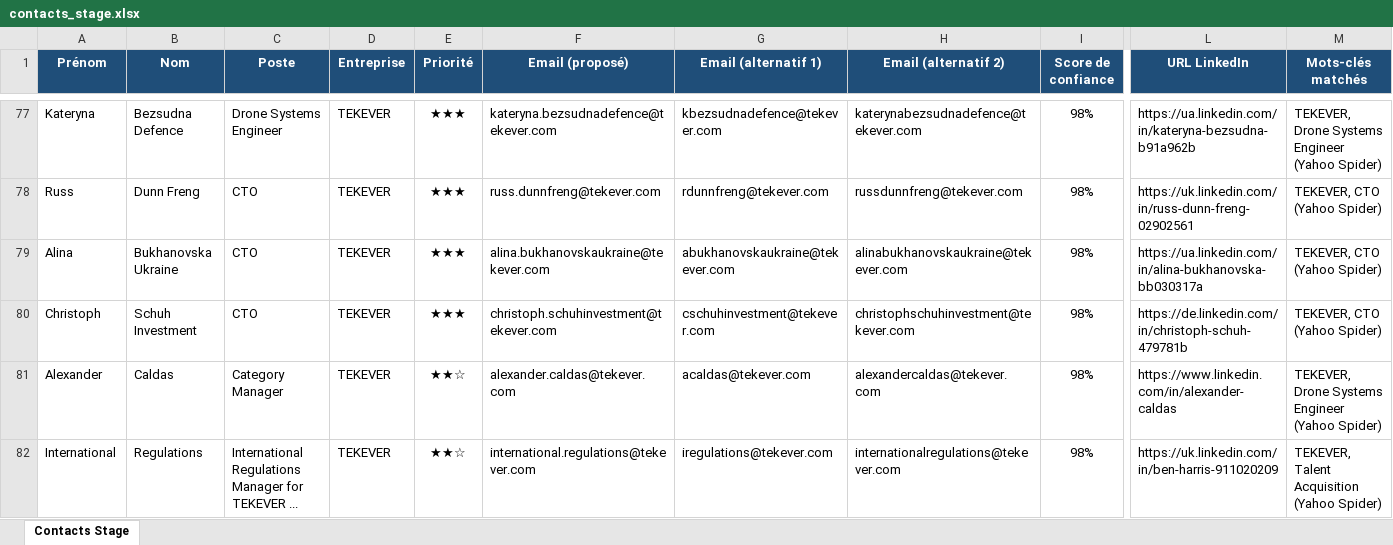
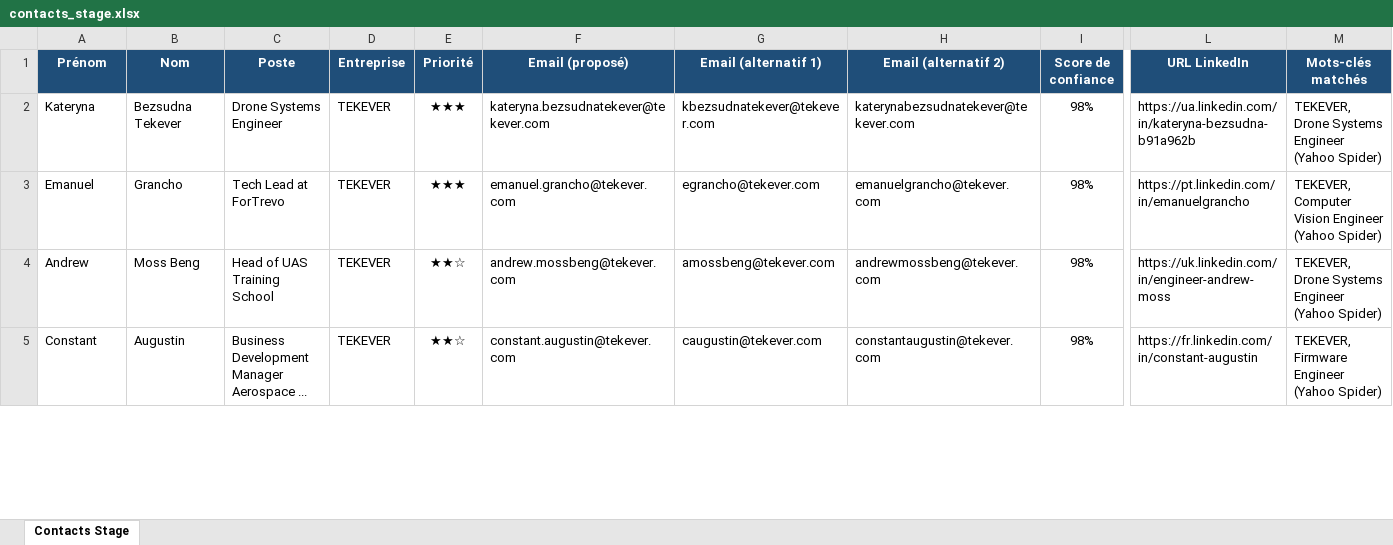
Before and after one commit to medhsiny2003/linkedin-prospector, an Excel workbook: data/contacts_stage.xlsx, sheet Contacts Stage, drawn as a sheet; only a part is shown, gaps mark what is left out; values as stored, in another font and other column widths than the file's, no borders; removed rows and columns are numbered as before the commit, all else as after; rows hold the shown columns only; the diff covers the shown part only; the diff names each change by its address in the sheet, - before the commit and + after, or states it on an @@ line.

Commit message:
chore(auto): synchronisation 5 nouveaux leads [skip ci]

```diff
--- a/data/contacts_stage.xlsx (sheet Contacts Stage)
+++ b/data/contacts_stage.xlsx (sheet Contacts Stage)
-B2 (Nom): Bezsudna Defence
+B2 (Nom): Bezsudna Tekever
-F2 (Email (proposé)): kateryna.bezsudnadefence@tekever.com
+F2 (Email (proposé)): kateryna.bezsudnatekever@tekever.com
-G2 (Email (alternatif 1)): kbezsudnadefence@tekever.com
+G2 (Email (alternatif 1)): kbezsudnatekever@tekever.com
-H2 (Email (alternatif 2)): katerynabezsudnadefence@tekever.com
+H2 (Email (alternatif 2)): katerynabezsudnatekever@tekever.com
-row 78: Russ | Dunn Freng | CTO | TEKEVER | ★★★ | russ.dunnfreng@tekever.com | rdunnfreng@tekever.com | russdunnfreng@tekever.com | 98% | https://uk.linkedin.com/in/russ-dunn-freng-02902561 | TEKEVER, CTO (Yahoo Spider)
-A3 (Prénom): Alina
+A3 (Prénom): Emanuel
-B3 (Nom): Bukhanovska Ukraine
+B3 (Nom): Grancho
-C3 (Poste): CTO
+C3 (Poste): Tech Lead at ForTrevo
-F3 (Email (proposé)): alina.bukhanovskaukraine@tekever.com
+F3 (Email (proposé)): emanuel.grancho@tekever.com
-G3 (Email (alternatif 1)): abukhanovskaukraine@tekever.com
+G3 (Email (alternatif 1)): egrancho@tekever.com
-H3 (Email (alternatif 2)): alinabukhanovskaukraine@tekever.com
+H3 (Email (alternatif 2)): emanuelgrancho@tekever.com
-L3 (URL LinkedIn): https://ua.linkedin.com/in/alina-bukhanovska-bb030317a
+L3 (URL LinkedIn): https://pt.linkedin.com/in/emanuelgrancho
-M3 (Mots-clés matchés): TEKEVER, CTO (Yahoo Spider)
+M3 (Mots-clés matchés): TEKEVER, Computer Vision Engineer (Yahoo Spider)
-row 80: Christoph | Schuh Investment | CTO | TEKEVER | ★★★ | christoph.schuhinvestment@tekever.com | cschuhinvestment@tekever.com | christophschuhinvestment@tekever.com | 98% | https://de.linkedin.com/in/christoph-schuh-479781b | TEKEVER, CTO (Yahoo Spider)
-A4 (Prénom): Alexander
+A4 (Prénom): Andrew
-B4 (Nom): Caldas
+B4 (Nom): Moss Beng
-C4 (Poste): Category Manager
+C4 (Poste): Head of UAS Training School
-F4 (Email (proposé)): alexander.caldas@tekever.com
+F4 (Email (proposé)): andrew.mossbeng@tekever.com
-G4 (Email (alternatif 1)): acaldas@tekever.com
+G4 (Email (alternatif 1)): amossbeng@tekever.com
-H4 (Email (alternatif 2)): alexandercaldas@tekever.com
+H4 (Email (alternatif 2)): andrewmossbeng@tekever.com
-L4 (URL LinkedIn): https://www.linkedin.com/in/alexander-caldas
+L4 (URL LinkedIn): https://uk.linkedin.com/in/engineer-andrew-moss
-A5 (Prénom): International
+A5 (Prénom): Constant
-B5 (Nom): Regulations
+B5 (Nom): Augustin
-C5 (Poste): International Regulations Manager for TEKEVER ...
+C5 (Poste): Business Development Manager Aerospace ...
-F5 (Email (proposé)): international.regulations@tekever.com
+F5 (Email (proposé)): constant.augustin@tekever.com
-G5 (Email (alternatif 1)): iregulations@tekever.com
+G5 (Email (alternatif 1)): caugustin@tekever.com
-H5 (Email (alternatif 2)): internationalregulations@tekever.com
+H5 (Email (alternatif 2)): constantaugustin@tekever.com
-L5 (URL LinkedIn): https://uk.linkedin.com/in/ben-harris-911020209
+L5 (URL LinkedIn): https://fr.linkedin.com/in/constant-augustin
-M5 (Mots-clés matchés): TEKEVER, Talent Acquisition (Yahoo Spider)
+M5 (Mots-clés matchés): TEKEVER, Firmware Engineer (Yahoo Spider)
```
Also changed, not shown: 77 removed rows and 7 edited cells elsewhere in this sheet, data/contacts_historique.xlsx, 2 other files.
